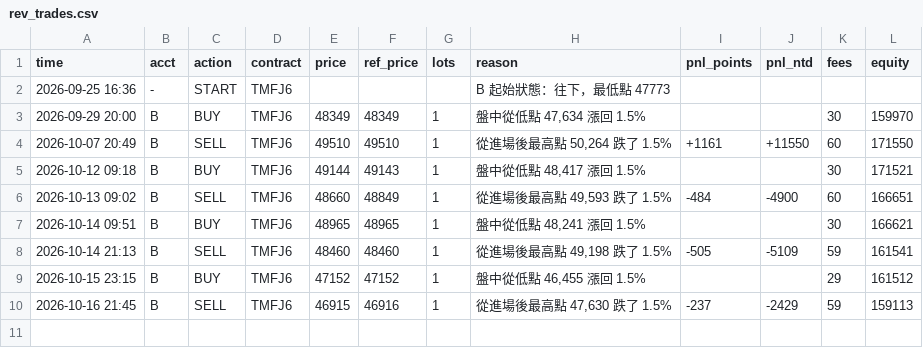
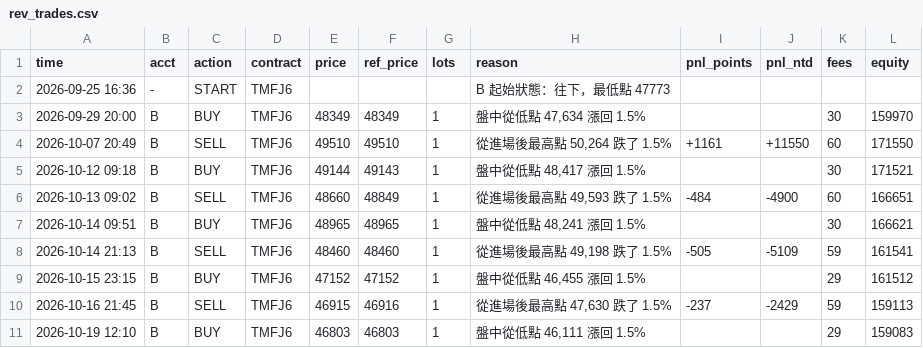
Before and after one commit to kk0507/TMF-night-report, a CSV file: rev_trades.csv, drawn as a sheet; the diff names each change by its address in the sheet, - before the commit and + after, or states it on an @@ line.

```diff
--- a/rev_trades.csv
+++ b/rev_trades.csv
+row 11: 2026-10-19 12:10 | B | BUY | TMFJ6 | 46803 | 46803 | 1 | 盤中從低點 46,111 漲回 1.5% |  |  | 29 | 159083
```
Also changed, not shown: 2 other files.
